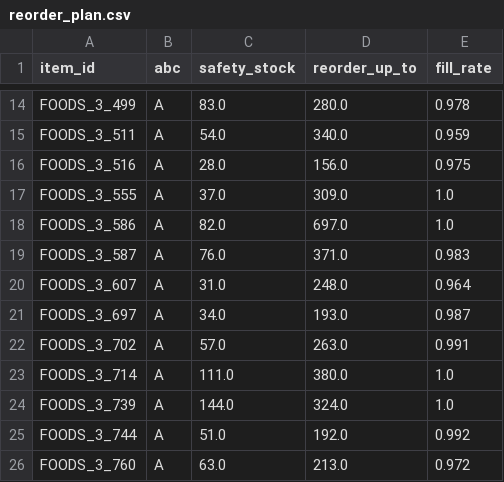
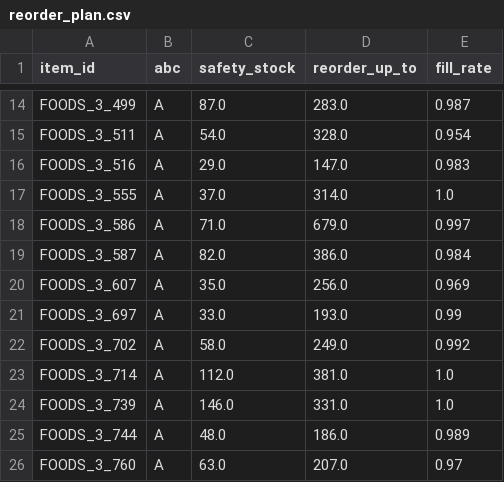
Before and after one commit to szal31/Demand-Forecasting-Inventory-of-Walmart, a CSV file: output/reorder_plan.csv, drawn as a sheet; only a part is shown, gaps mark what is left out; the diff covers the shown part only; the diff names each change by its address in the sheet, - before the commit and + after, or states it on an @@ line.

```diff
--- a/output/reorder_plan.csv
+++ b/output/reorder_plan.csv
-C14 (safety_stock): 83.0
+C14 (safety_stock): 87.0
-D14 (reorder_up_to): 280.0
+D14 (reorder_up_to): 283.0
-E14 (fill_rate): 0.978
+E14 (fill_rate): 0.987
-D15 (reorder_up_to): 340.0
+D15 (reorder_up_to): 328.0
-E15 (fill_rate): 0.959
+E15 (fill_rate): 0.954
-C16 (safety_stock): 28.0
+C16 (safety_stock): 29.0
-D16 (reorder_up_to): 156.0
+D16 (reorder_up_to): 147.0
-E16 (fill_rate): 0.975
+E16 (fill_rate): 0.983
-D17 (reorder_up_to): 309.0
+D17 (reorder_up_to): 314.0
-C18 (safety_stock): 82.0
+C18 (safety_stock): 71.0
-D18 (reorder_up_to): 697.0
+D18 (reorder_up_to): 679.0
-E18 (fill_rate): 1.0
+E18 (fill_rate): 0.997
-C19 (safety_stock): 76.0
+C19 (safety_stock): 82.0
-D19 (reorder_up_to): 371.0
+D19 (reorder_up_to): 386.0
-E19 (fill_rate): 0.983
+E19 (fill_rate): 0.984
-C20 (safety_stock): 31.0
+C20 (safety_stock): 35.0
-D20 (reorder_up_to): 248.0
+D20 (reorder_up_to): 256.0
-E20 (fill_rate): 0.964
+E20 (fill_rate): 0.969
-C21 (safety_stock): 34.0
+C21 (safety_stock): 33.0
-E21 (fill_rate): 0.987
+E21 (fill_rate): 0.99
-C22 (safety_stock): 57.0
+C22 (safety_stock): 58.0
-D22 (reorder_up_to): 263.0
+D22 (reorder_up_to): 249.0
-E22 (fill_rate): 0.991
+E22 (fill_rate): 0.992
-C23 (safety_stock): 111.0
+C23 (safety_stock): 112.0
-D23 (reorder_up_to): 380.0
+D23 (reorder_up_to): 381.0
-C24 (safety_stock): 144.0
+C24 (safety_stock): 146.0
-D24 (reorder_up_to): 324.0
+D24 (reorder_up_to): 331.0
-C25 (safety_stock): 51.0
+C25 (safety_stock): 48.0
-D25 (reorder_up_to): 192.0
+D25 (reorder_up_to): 186.0
-E25 (fill_rate): 0.992
+E25 (fill_rate): 0.989
-D26 (reorder_up_to): 213.0
+D26 (reorder_up_to): 207.0
-E26 (fill_rate): 0.972
+E26 (fill_rate): 0.97
```
Also changed, not shown: 91 edited cells elsewhere in this file, output/accuracy.csv, output/inventory_summary.csv, 13 other files.
